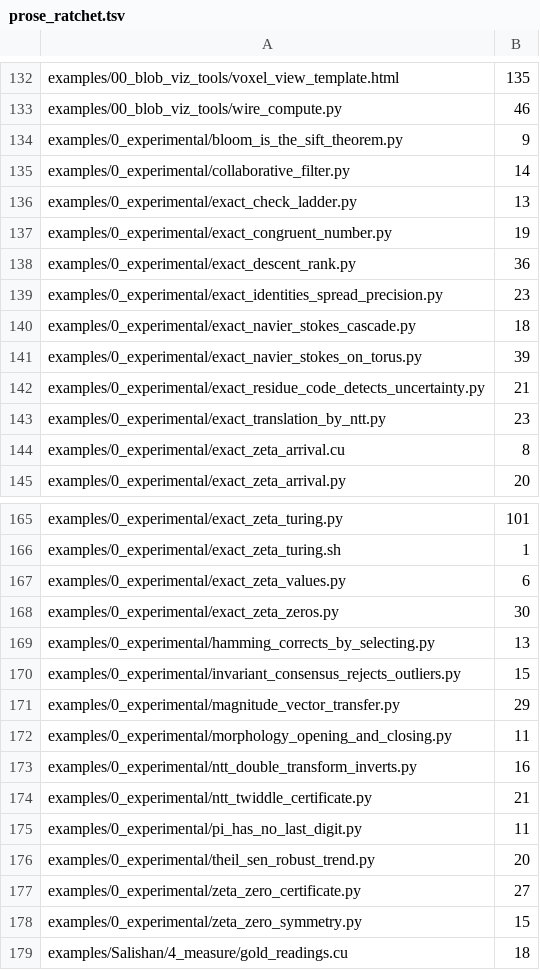
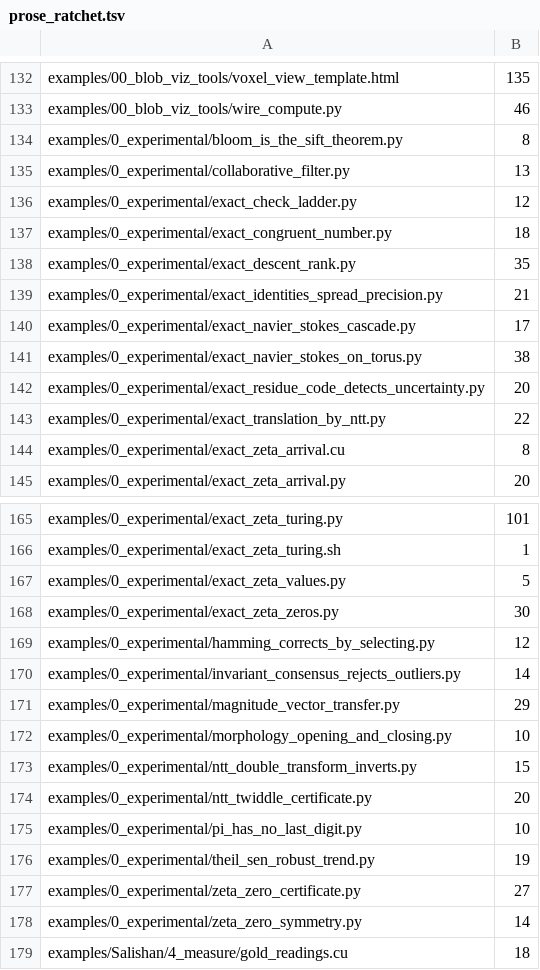
Before and after one commit to dstroy0/orior, a TSV file: utils/maint/prose/prose_ratchet.tsv, drawn as a sheet; only a part is shown, gaps mark what is left out; the diff covers the shown part only.

Commit message:
The prose ratchets fall to the working-set name.

```diff
--- a/utils/maint/prose/prose_ratchet.tsv
+++ b/utils/maint/prose/prose_ratchet.tsv
@@ -133,12 +133,12 @@ examples/00_blob_viz_tools/voxel_view_template.html	135
 examples/00_blob_viz_tools/wire_compute.py	46
-examples/0_experimental/bloom_is_the_sift_theorem.py	9
-examples/0_experimental/collaborative_filter.py	14
-examples/0_experimental/exact_check_ladder.py	13
-examples/0_experimental/exact_congruent_number.py	19
-examples/0_experimental/exact_descent_rank.py	36
-examples/0_experimental/exact_identities_spread_precision.py	23
-examples/0_experimental/exact_navier_stokes_cascade.py	18
-examples/0_experimental/exact_navier_stokes_on_torus.py	39
-examples/0_experimental/exact_residue_code_detects_uncertainty.py	21
-examples/0_experimental/exact_translation_by_ntt.py	23
+examples/0_experimental/bloom_is_the_sift_theorem.py	8
+examples/0_experimental/collaborative_filter.py	13
+examples/0_experimental/exact_check_ladder.py	12
+examples/0_experimental/exact_congruent_number.py	18
+examples/0_experimental/exact_descent_rank.py	35
+examples/0_experimental/exact_identities_spread_precision.py	21
+examples/0_experimental/exact_navier_stokes_cascade.py	17
+examples/0_experimental/exact_navier_stokes_on_torus.py	38
+examples/0_experimental/exact_residue_code_detects_uncertainty.py	20
+examples/0_experimental/exact_translation_by_ntt.py	22
 examples/0_experimental/exact_zeta_arrival.cu	8
@@ -166,14 +166,14 @@ examples/0_experimental/exact_zeta_turing.py	101
 examples/0_experimental/exact_zeta_turing.sh	1
-examples/0_experimental/exact_zeta_values.py	6
+examples/0_experimental/exact_zeta_values.py	5
 examples/0_experimental/exact_zeta_zeros.py	30
-examples/0_experimental/hamming_corrects_by_selecting.py	13
-examples/0_experimental/invariant_consensus_rejects_outliers.py	15
+examples/0_experimental/hamming_corrects_by_selecting.py	12
+examples/0_experimental/invariant_consensus_rejects_outliers.py	14
 examples/0_experimental/magnitude_vector_transfer.py	29
-examples/0_experimental/morphology_opening_and_closing.py	11
-examples/0_experimental/ntt_double_transform_inverts.py	16
-examples/0_experimental/ntt_twiddle_certificate.py	21
-examples/0_experimental/pi_has_no_last_digit.py	11
-examples/0_experimental/theil_sen_robust_trend.py	20
+examples/0_experimental/morphology_opening_and_closing.py	10
+examples/0_experimental/ntt_double_transform_inverts.py	15
+examples/0_experimental/ntt_twiddle_certificate.py	20
+examples/0_experimental/pi_has_no_last_digit.py	10
+examples/0_experimental/theil_sen_robust_trend.py	19
 examples/0_experimental/zeta_zero_certificate.py	27
-examples/0_experimental/zeta_zero_symmetry.py	15
+examples/0_experimental/zeta_zero_symmetry.py	14
 examples/Salishan/4_measure/gold_readings.cu	18
```
Also changed, not shown: 1 removed row and 51 edited cells elsewhere in this file, utils/maint/prose/ste_ratchet.tsv.
